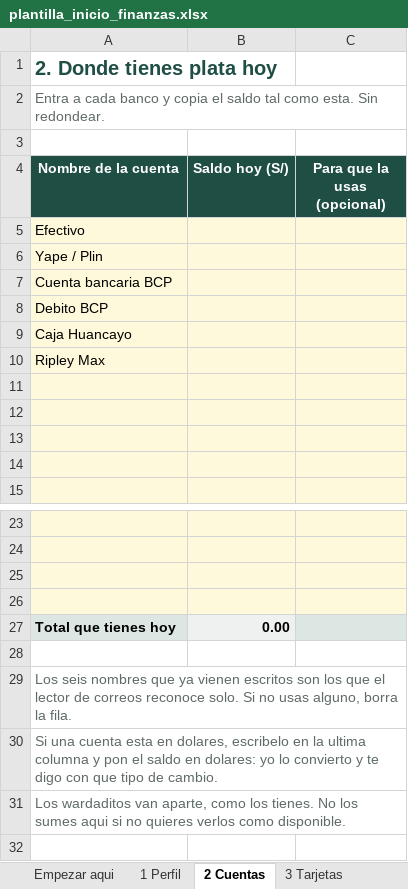
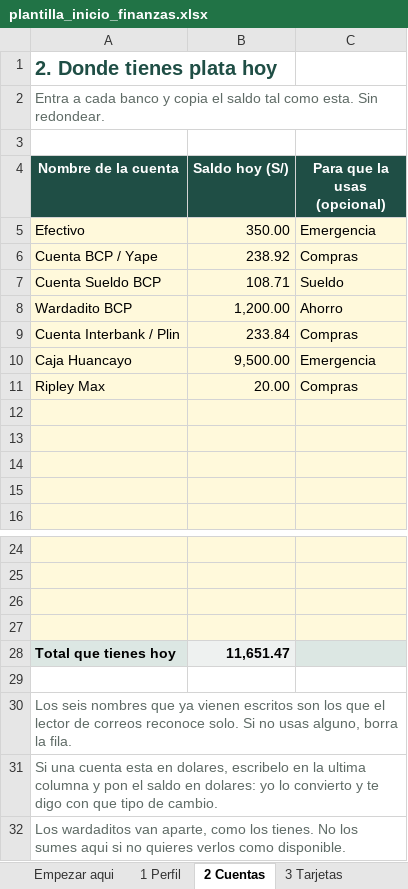
Before and after one commit to jordan291929-source/FinanzaJSG, an Excel workbook: plantilla_inicio_finanzas.xlsx, sheet 2 Cuentas, drawn as a sheet; only a part is shown, gaps mark what is left out; values as stored, in another font and other column widths than the file's, no borders; removed rows and columns are numbered as before the commit, all else as after; the diff names each change by its address in the sheet, - before the commit and + after, or states it on an @@ line.

```diff
--- a/plantilla_inicio_finanzas.xlsx (sheet 2 Cuentas)
+++ b/plantilla_inicio_finanzas.xlsx (sheet 2 Cuentas)
-B5 (Saldo hoy (S/)): (empty)
+B5 (Saldo hoy (S/)): 350.00
-C5 (Para que la usas (opcional)): (empty)
+C5 (Para que la usas (opcional)): Emergencia
-row 6: Yape / Plin
-row 7: Cuenta bancaria BCP
-row 8: Debito BCP
+row 6: Cuenta BCP / Yape | 238.92 | Compras
+row 7: Cuenta Sueldo BCP | 108.71 | Sueldo
+row 8: Wardadito BCP | 1,200.00 | Ahorro
+row 9: Cuenta Interbank / Plin | 233.84 | Compras
-B10 (Saldo hoy (S/)): (empty)
+B10 (Saldo hoy (S/)): 9,500.00
-C10 (Para que la usas (opcional)): (empty)
+C10 (Para que la usas (opcional)): Emergencia
-B11 (Saldo hoy (S/)): (empty)
+B11 (Saldo hoy (S/)): 20.00
-C11 (Para que la usas (opcional)): (empty)
+C11 (Para que la usas (opcional)): Compras
-B28 (Saldo hoy (S/)): 0.00
+B28 (Saldo hoy (S/)): 11,651.47
```
Also changed, not shown: sheet 7 Presupuesto, sheet 6 Cargos fijos, sheet 5 Prestamos, sheet 4 Cuotas tarjeta, sheet 8 Metas, sheet 3 Tarjetas, 1 more sheet, formulas that keep their value.
